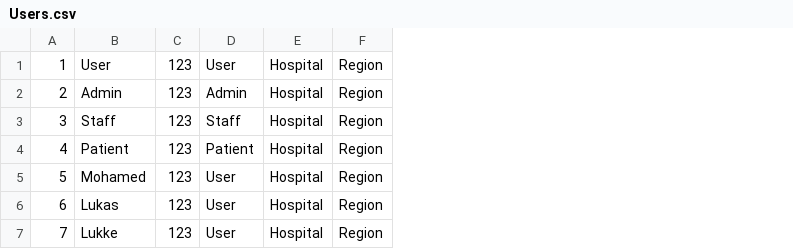
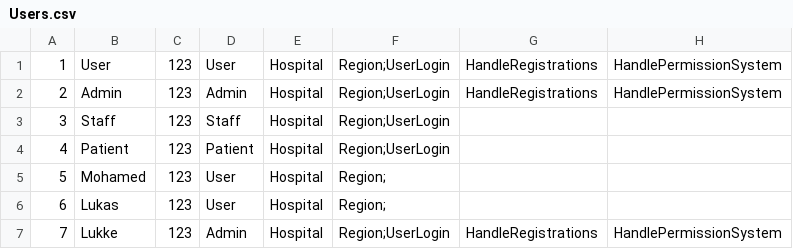
Before and after one commit to LukWen-Ill/Projektuppgift---Health-Care-System, a CSV file: Data/Users.csv, drawn as a sheet; removed rows and columns are numbered as before the commit, all else as after; the diff names each change by its address in the sheet, - before the commit and + after, or states it on an @@ line.

Commit message:
Working on eventlogging of Permissions connected to user System.Collections.Generic.List`1[App.Permission], found bug and fixing in filehadler

```diff
--- a/Data/Users.csv
+++ b/Data/Users.csv
-column F, rows 1-7: all Region
+column F, rows 1-7: Region;UserLogin | Region;UserLogin | Region;UserLogin | Region;UserLogin | Region; | Region; | Region;UserLogin
+column G, rows 1-7: HandleRegistrations | HandleRegistrations |  |  |  |  | HandleRegistrations
+column H, rows 1-7: HandlePermissionSystem | HandlePermissionSystem |  |  |  |  | HandlePermissionSystem
-D7: User
+D7: Admin
```
Also changed, not shown: 7 other files.
